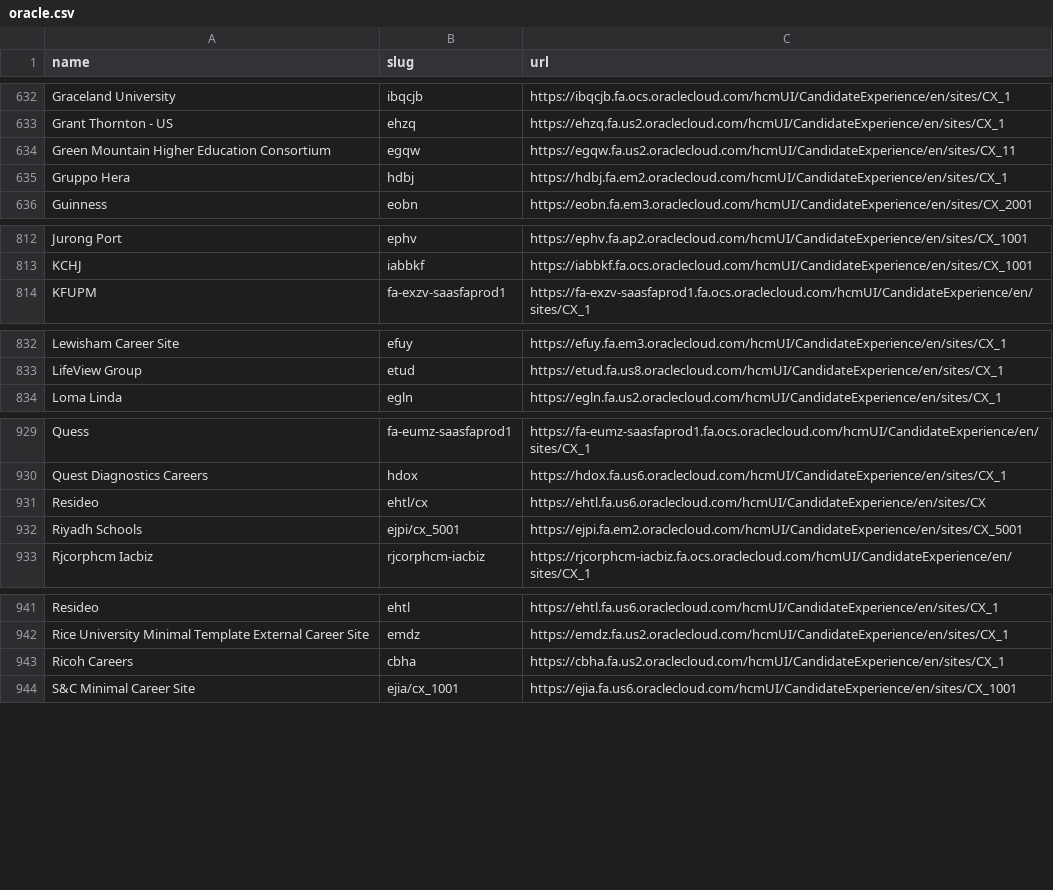
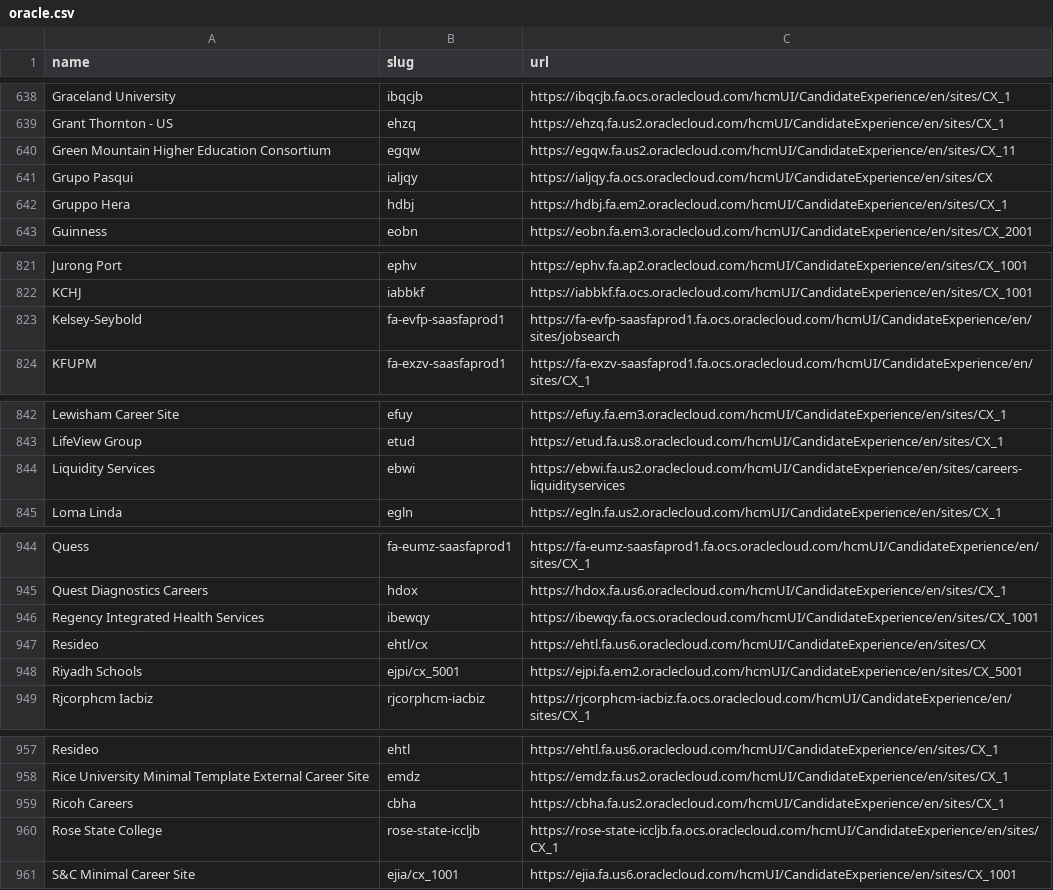
Before and after one commit to kalil0321/ats-scrapers, a CSV file: ats-companies/oracle.csv, drawn as a sheet; only a part is shown, gaps mark what is left out; the diff covers the shown part only; the diff names each change by its address in the sheet, - before the commit and + after, or states it on an @@ line.

```diff
--- a/ats-companies/oracle.csv
+++ b/ats-companies/oracle.csv
+row 641: Grupo Pasqui | ialjqy | https://ialjqy.fa.ocs.oraclecloud.com/hcmUI/CandidateExperience/en/sites/CX
+row 823: Kelsey-Seybold | fa-evfp-saasfaprod1 | https://fa-evfp-saasfaprod1.fa.ocs.oraclecloud.com/hcmUI/CandidateExperience/en/sites/jobsearch
+row 844: Liquidity Services | ebwi | https://ebwi.fa.us2.oraclecloud.com/hcmUI/CandidateExperience/en/sites/careers-liquidityservices
+row 946: Regency Integrated Health Services | ibewqy | https://ibewqy.fa.ocs.oraclecloud.com/hcmUI/CandidateExperience/en/sites/CX_1001
+row 960: Rose State College | rose-state-iccljb | https://rose-state-iccljb.fa.ocs.oraclecloud.com/hcmUI/CandidateExperience/en/sites/CX_1
```
Also changed, not shown: 17 added rows elsewhere in this file.
